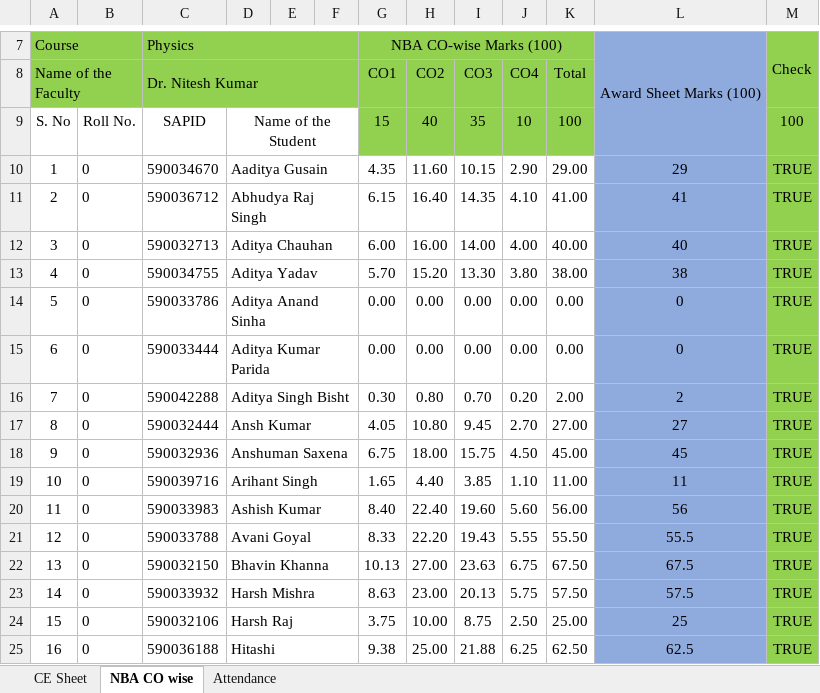
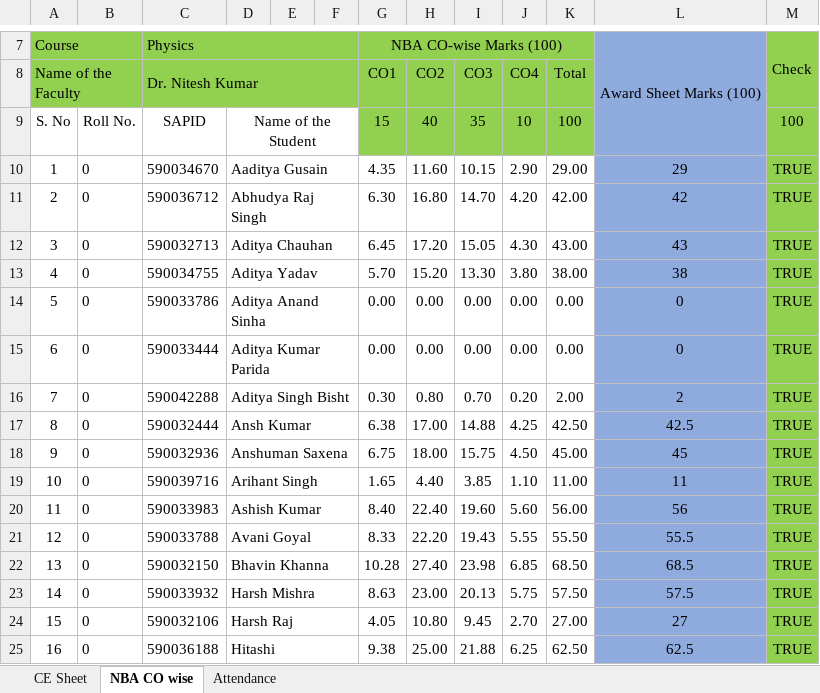
Before and after one commit to niteshchandra039/niteshchandra039.github.io, an Excel workbook: resources/Marks/2026/odd/SOCS__B17_Nitesh_Kumar_LAB.xlsx, sheet NBA CO wise, drawn as a sheet; only a part is shown, gaps mark what is left out; values as stored, in another font and other column widths than the file's, no borders; charts and pictures not drawn; the diff covers the shown part only; the diff names each change by its address in the sheet, - before the commit and + after, or states it on an @@ line.

```diff
--- a/resources/Marks/2026/odd/SOCS__B17_Nitesh_Kumar_LAB.xlsx (sheet NBA CO wise)
+++ b/resources/Marks/2026/odd/SOCS__B17_Nitesh_Kumar_LAB.xlsx (sheet NBA CO wise)
-G11 (CO1): 6.15
+G11 (CO1): 6.30
-H11 (CO2): 16.40
+H11 (CO2): 16.80
-I11 (CO3): 14.35
+I11 (CO3): 14.70
-J11 (CO4): 4.10
+J11 (CO4): 4.20
-K11 (Total): 41.00
+K11 (Total): 42.00
-L11: 41
+L11: 42
-G12 (CO1): 6.00
+G12 (CO1): 6.45
-H12 (CO2): 16.00
+H12 (CO2): 17.20
-I12 (CO3): 14.00
+I12 (CO3): 15.05
-J12 (CO4): 4.00
+J12 (CO4): 4.30
-K12 (Total): 40.00
+K12 (Total): 43.00
-L12: 40
+L12: 43
-G17 (CO1): 4.05
+G17 (CO1): 6.38
-H17 (CO2): 10.80
+H17 (CO2): 17.00
-I17 (CO3): 9.45
+I17 (CO3): 14.88
-J17 (CO4): 2.70
+J17 (CO4): 4.25
-K17 (Total): 27.00
+K17 (Total): 42.50
-L17: 27
+L17: 42.5
-G22 (CO1): 10.13
+G22 (CO1): 10.28
-H22 (CO2): 27.00
+H22 (CO2): 27.40
-I22 (CO3): 23.63
+I22 (CO3): 23.98
-J22 (CO4): 6.75
+J22 (CO4): 6.85
-K22 (Total): 67.50
+K22 (Total): 68.50
-L22: 67.5
+L22: 68.5
-G24 (CO1): 3.75
+G24 (CO1): 4.05
-H24 (CO2): 10.00
+H24 (CO2): 10.80
-I24 (CO3): 8.75
+I24 (CO3): 9.45
-J24 (CO4): 2.50
+J24 (CO4): 2.70
-K24 (Total): 25.00
+K24 (Total): 27.00
-L24: 25
+L24: 27
```
Also changed, not shown: 36 edited cells elsewhere in this sheet, sheet CE Sheet.
